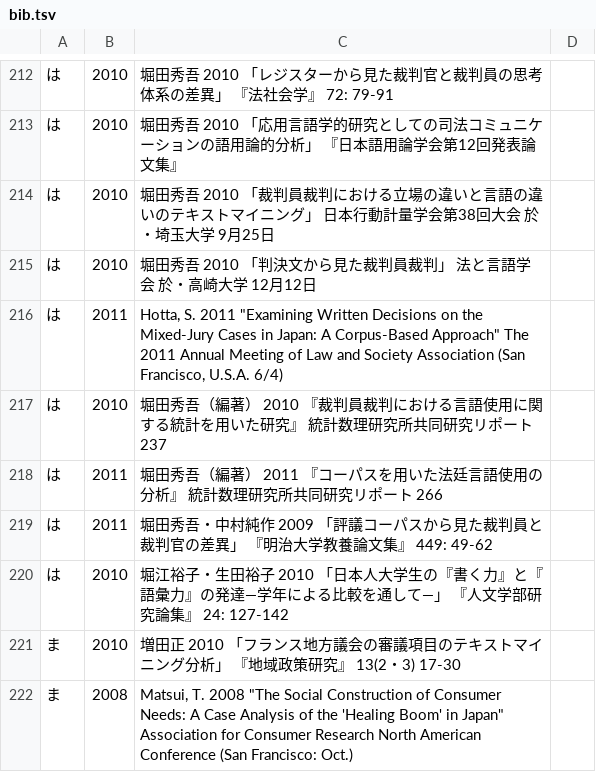
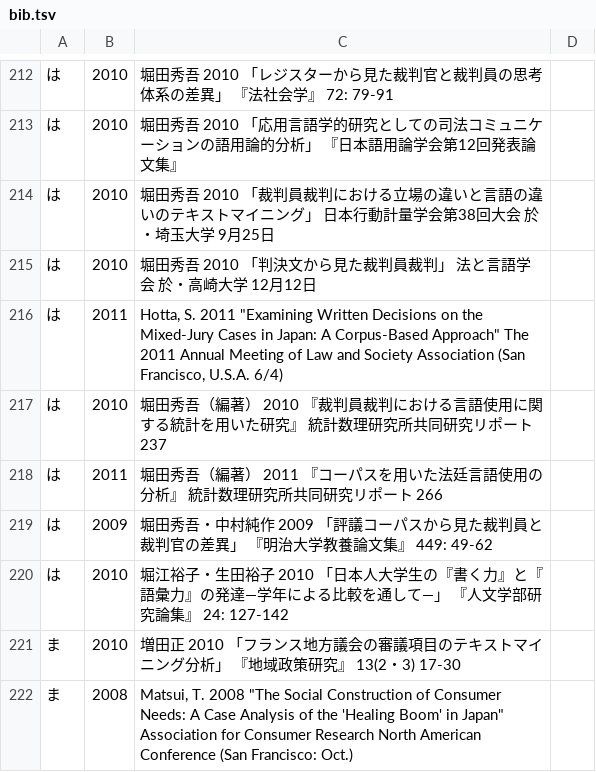
Before and after one commit to ko-ichi-h/khcoder, a TSV file: core/memo/bib.tsv, drawn as a sheet; only a part is shown, gaps mark what is left out.

Commit message:
no message
git-svn-id: https://svn.code.sf.net/p/khc/svn/trunk@1218 ab1598f5-0ef3-491f-8894-8c1f2390833e

```diff
--- a/core/memo/bib.tsv
+++ b/core/memo/bib.tsv
@@ -218,3 +218,3 @@
 は	2011	堀田秀吾（編著） 2011 『コーパスを用いた法廷言語使用の分析』 統計数理研究所共同研究リポート 266	
-は	2011	堀田秀吾・中村純作 2009 「評議コーパスから見た裁判員と裁判官の差異」 『明治大学教養論文集』 449: 49-62	
+は	2009	堀田秀吾・中村純作 2009 「評議コーパスから見た裁判員と裁判官の差異」 『明治大学教養論文集』 449: 49-62	
 は	2010	堀江裕子・生田裕子 2010 「日本人大学生の『書く力』と『語彙力』の発達―学年による比較を通して―」 『人文学部研究論集』 24: 127-142	
```
